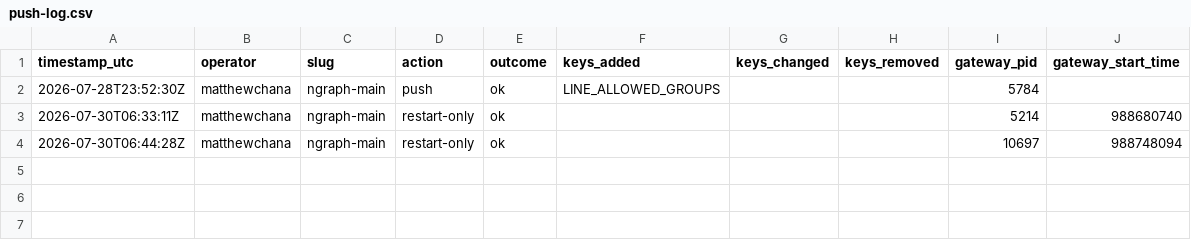
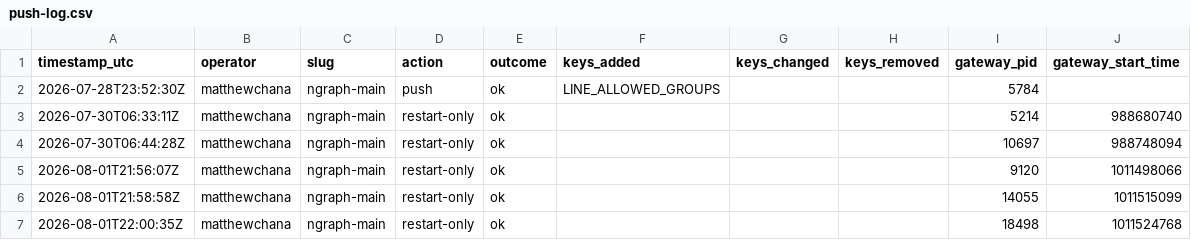
Before and after one commit to hichana/hermes-render-mrd4v6qq, a CSV file: admin-tools/env-sync/push-log.csv, drawn as a sheet; the diff names each change by its address in the sheet, - before the commit and + after, or states it on an @@ line.

```diff
--- a/admin-tools/env-sync/push-log.csv
+++ b/admin-tools/env-sync/push-log.csv
+row 5: 2026-08-01T21:56:07Z | matthewchana | ngraph-main | restart-only | ok |  |  |  | 9120 | 1011498066
+row 6: 2026-08-01T21:58:58Z | matthewchana | ngraph-main | restart-only | ok |  |  |  | 14055 | 1011515099
+row 7: 2026-08-01T22:00:35Z | matthewchana | ngraph-main | restart-only | ok |  |  |  | 18498 | 1011524768
```
Also changed, not shown: 5 other files.
